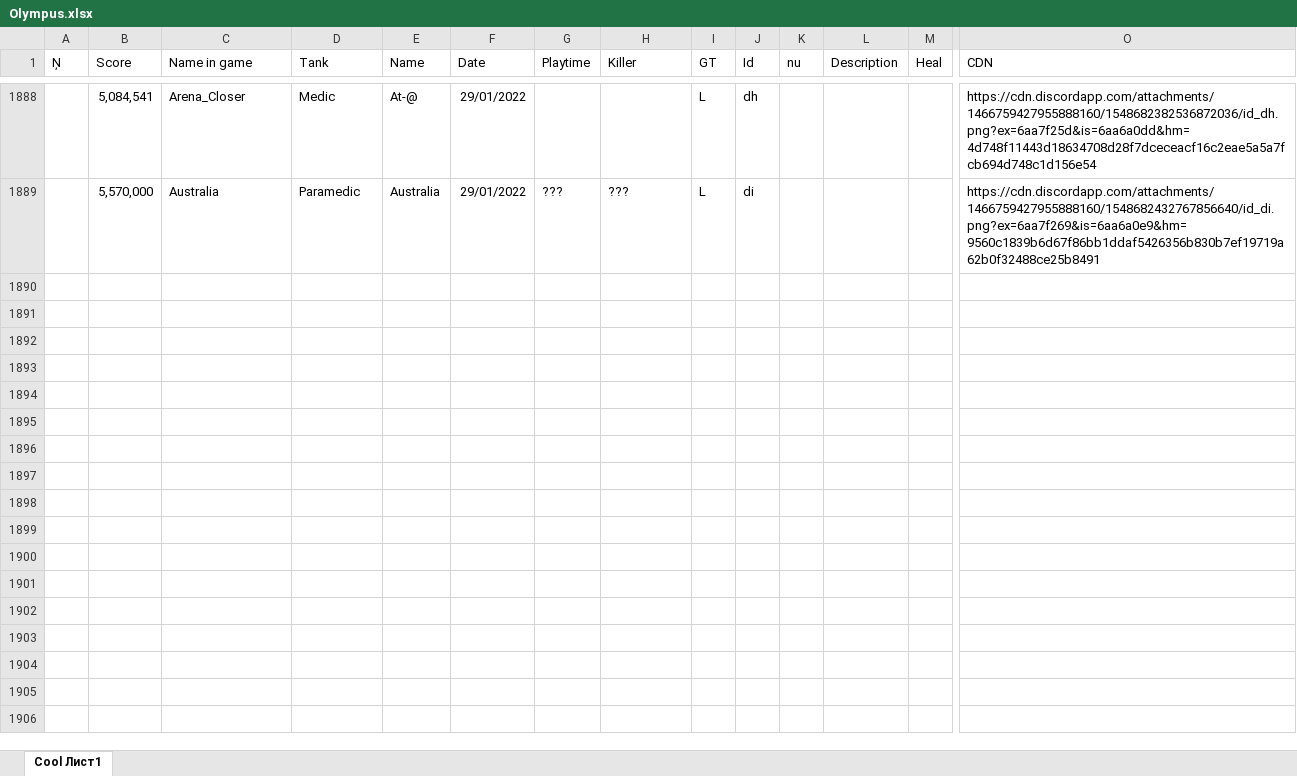
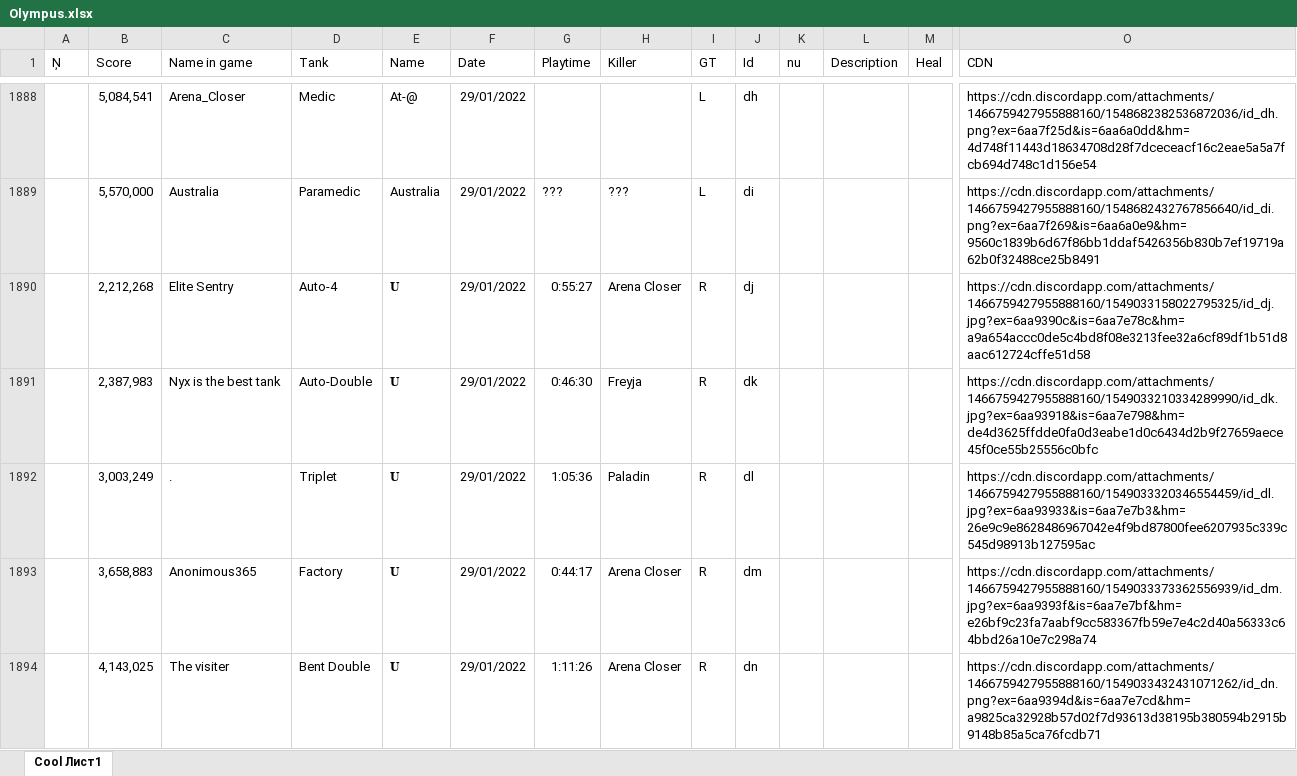
Before and after one commit to Tejmq/OlympusBot, an Excel workbook: data/Olympus.xlsx, sheet Cool Лист1, drawn as a sheet; only a part is shown, gaps mark what is left out; values as stored, in another font and other column widths than the file's, no borders; rows hold the shown columns only; the diff covers the shown part only; the diff names each change by its address in the sheet, - before the commit and + after, or states it on an @@ line.

Commit message:
Add files via upload

```diff
--- a/data/Olympus.xlsx (sheet Cool Лист1)
+++ b/data/Olympus.xlsx (sheet Cool Лист1)
+row 1890:  | 2,212,268 | Elite Sentry | Auto-4 | 𝐔 | 29/01/2022 | 0:55:27 | Arena Closer | R | dj |  |  |  | https://cdn.discordapp.com/attachments/1466759427955888160/1549033158022795325/id_dj.jpg?ex=6aa9390c&is=6aa7e78c&hm=a9a654accc0de5c4bd8f08e3213fee32a6cf89df1b51d8aac612724cffe51d58
+row 1891:  | 2,387,983 | Nyx is the best tank | Auto-Double | 𝐔 | 29/01/2022 | 0:46:30 | Freyja | R | dk |  |  |  | https://cdn.discordapp.com/attachments/1466759427955888160/1549033210334289990/id_dk.jpg?ex=6aa93918&is=6aa7e798&hm=de4d3625ffdde0fa0d3eabe1d0c6434d2b9f27659aece45f0ce55b25556c0bfc
+row 1892:  | 3,003,249 | . | Triplet | 𝐔 | 29/01/2022 | 1:05:36 | Paladin | R | dl |  |  |  | https://cdn.discordapp.com/attachments/1466759427955888160/1549033320346554459/id_dl.jpg?ex=6aa93933&is=6aa7e7b3&hm=26e9c9e8628486967042e4f9bd87800fee6207935c339c545d98913b127595ac
+row 1893:  | 3,658,883 | Anonimous365 | Factory | 𝐔 | 29/01/2022 | 0:44:17 | Arena Closer | R | dm |  |  |  | https://cdn.discordapp.com/attachments/1466759427955888160/1549033373362556939/id_dm.jpg?ex=6aa9393f&is=6aa7e7bf&hm=e26bf9c23fa7aabf9cc583367fb59e7e4c2d40a56333c64bbd26a10e7c298a74
+row 1894:  | 4,143,025 | The visiter | Bent Double | 𝐔 | 29/01/2022 | 1:11:26 | Arena Closer | R | dn |  |  |  | https://cdn.discordapp.com/attachments/1466759427955888160/1549033432431071262/id_dn.png?ex=6aa9394d&is=6aa7e7cd&hm=a9825ca32928b57d02f7d93613d38195b380594b2915b9148b85a5ca76fcdb71
```
Also changed, not shown: 25 added rows and 3 edited cells elsewhere in this sheet.
